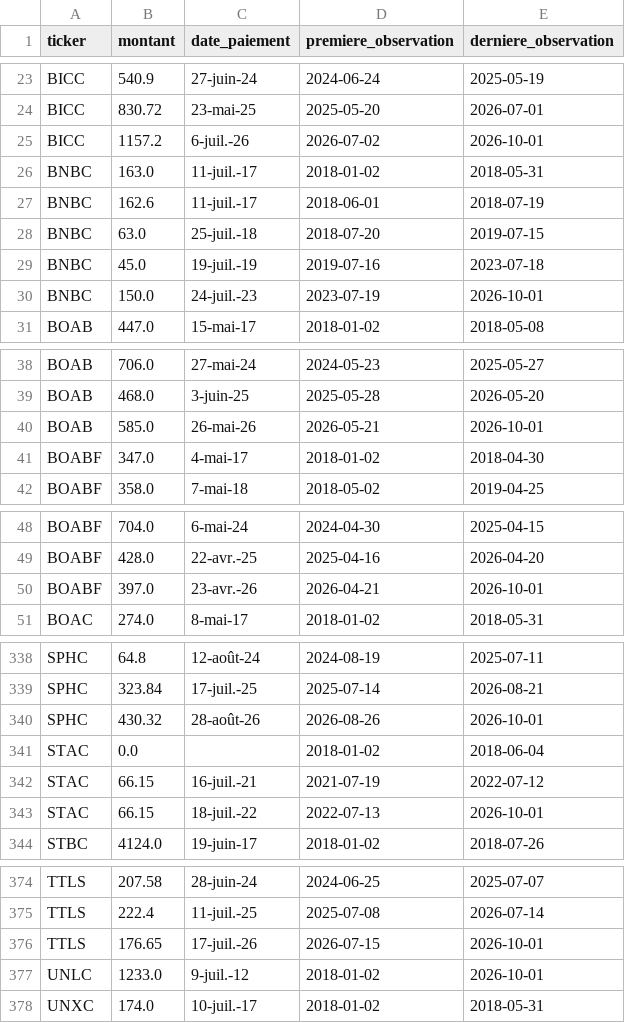
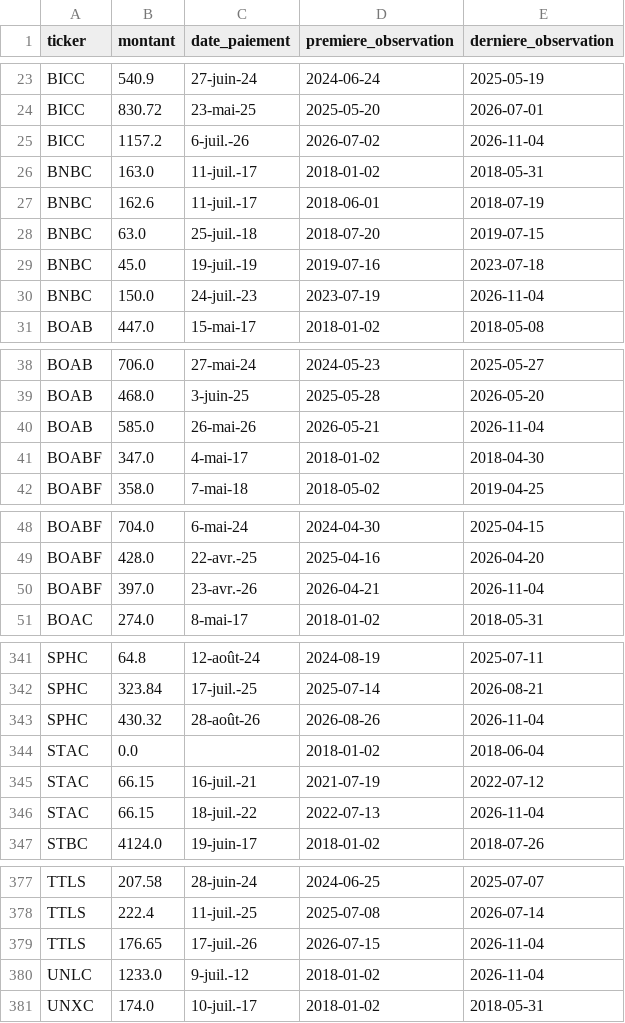
Before and after one commit to armelrosario-sys/brvm-data-pipeline, a CSV file: collecte/dividendes_historique.csv, drawn as a sheet; only a part is shown, gaps mark what is left out; the diff covers the shown part only.

```diff
--- a/collecte/dividendes_historique.csv
+++ b/collecte/dividendes_historique.csv
@@ -24,3 +24,3 @@ BICC,540.9,27-juin-24,2024-06-24,2025-05-19
 BICC,830.72,23-mai-25,2025-05-20,2026-07-01
-BICC,1157.2,6-juil.-26,2026-07-02,2026-10-01
+BICC,1157.2,6-juil.-26,2026-07-02,2026-11-04
 BNBC,163.0,11-juil.-17,2018-01-02,2018-05-31
@@ -29,3 +29,3 @@ BNBC,63.0,25-juil.-18,2018-07-20,2019-07-15
 BNBC,45.0,19-juil.-19,2019-07-16,2023-07-18
-BNBC,150.0,24-juil.-23,2023-07-19,2026-10-01
+BNBC,150.0,24-juil.-23,2023-07-19,2026-11-04
 BOAB,447.0,15-mai-17,2018-01-02,2018-05-08
@@ -39,3 +39,3 @@ BOAB,706.0,27-mai-24,2024-05-23,2025-05-27
 BOAB,468.0,3-juin-25,2025-05-28,2026-05-20
-BOAB,585.0,26-mai-26,2026-05-21,2026-10-01
+BOAB,585.0,26-mai-26,2026-05-21,2026-11-04
 BOABF,347.0,4-mai-17,2018-01-02,2018-04-30
@@ -49,3 +49,3 @@ BOABF,704.0,6-mai-24,2024-04-30,2025-04-15
 BOABF,428.0,22-avr.-25,2025-04-16,2026-04-20
-BOABF,397.0,23-avr.-26,2026-04-21,2026-10-01
+BOABF,397.0,23-avr.-26,2026-04-21,2026-11-04
 BOAC,274.0,8-mai-17,2018-01-02,2018-05-31
@@ -339,6 +342,6 @@ SPHC,64.8,12-août-24,2024-08-19,2025-07-11
 SPHC,323.84,17-juil.-25,2025-07-14,2026-08-21
-SPHC,430.32,28-août-26,2026-08-26,2026-10-01
+SPHC,430.32,28-août-26,2026-08-26,2026-11-04
 STAC,0.0,,2018-01-02,2018-06-04
 STAC,66.15,16-juil.-21,2021-07-19,2022-07-12
-STAC,66.15,18-juil.-22,2022-07-13,2026-10-01
+STAC,66.15,18-juil.-22,2022-07-13,2026-11-04
 STBC,4124.0,19-juin-17,2018-01-02,2018-07-26
@@ -375,4 +378,4 @@ TTLS,207.58,28-juin-24,2024-06-25,2025-07-07
 TTLS,222.4,11-juil.-25,2025-07-08,2026-07-14
-TTLS,176.65,17-juil.-26,2026-07-15,2026-10-01
-UNLC,1233.0,9-juil.-12,2018-01-02,2026-10-01
+TTLS,176.65,17-juil.-26,2026-07-15,2026-11-04
+UNLC,1233.0,9-juil.-12,2018-01-02,2026-11-04
 UNXC,174.0,10-juil.-17,2018-01-02,2018-05-31
```
Also changed, not shown: 3 added rows and 36 edited cells elsewhere in this file, 4 other files.
